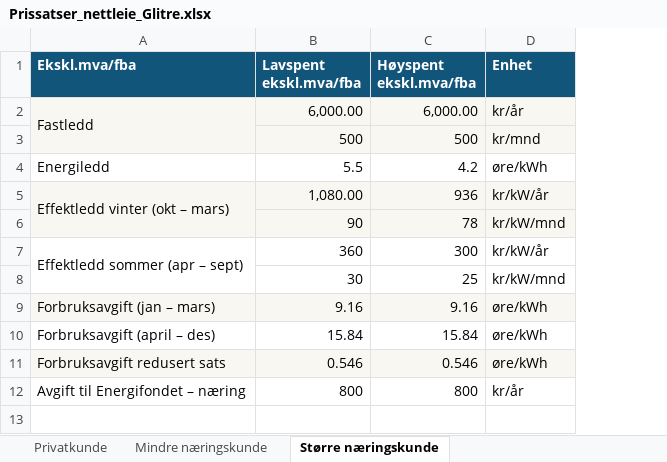
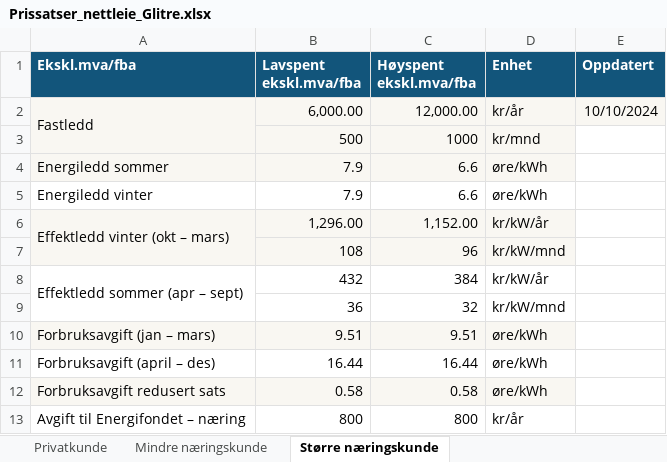
Before and after one commit to Aasmundfossum/Strompriser, an Excel workbook: Prissatser_nettleie_Glitre.xlsx, sheet Større næringskunde, drawn as a sheet; values as stored, in another font and other column widths than the file's, no borders; removed rows and columns are numbered as before the commit, all else as after; the diff names each change by its address in the sheet, - before the commit and + after, or states it on an @@ line.

Commit message:
Oppdatert større næring for levering til nettet ++

```diff
--- a/Prissatser_nettleie_Glitre.xlsx (sheet Større næringskunde)
+++ b/Prissatser_nettleie_Glitre.xlsx (sheet Større næringskunde)
+column E (Oppdatert), row 2: 10/10/2024
-C2 (Høyspent ekskl.mva/fba): 6,000.00
+C2 (Høyspent ekskl.mva/fba): 12,000.00
-C3 (Høyspent ekskl.mva/fba): 500
+C3 (Høyspent ekskl.mva/fba): 1000
-row 4: Energiledd | 5.5 | 4.2 | øre/kWh
+row 4: Energiledd sommer | 7.9 | 6.6 | øre/kWh
+row 5: Energiledd vinter | 7.9 | 6.6 | øre/kWh
-B6 (Lavspent ekskl.mva/fba): 1,080.00
+B6 (Lavspent ekskl.mva/fba): 1,296.00
-C6 (Høyspent ekskl.mva/fba): 936
+C6 (Høyspent ekskl.mva/fba): 1,152.00
-row 6:  | 90 | 78 | kr/kW/mnd
+row 7:  | 108 | 96 | kr/kW/mnd
-B8 (Lavspent ekskl.mva/fba): 360
+B8 (Lavspent ekskl.mva/fba): 432
-C8 (Høyspent ekskl.mva/fba): 300
+C8 (Høyspent ekskl.mva/fba): 384
-row 8:  | 30 | 25 | kr/kW/mnd
+row 9:  | 36 | 32 | kr/kW/mnd
-B10 (Lavspent ekskl.mva/fba): 9.16
+B10 (Lavspent ekskl.mva/fba): 9.51
-C10 (Høyspent ekskl.mva/fba): 9.16
+C10 (Høyspent ekskl.mva/fba): 9.51
-B11 (Lavspent ekskl.mva/fba): 15.84
+B11 (Lavspent ekskl.mva/fba): 16.44
-C11 (Høyspent ekskl.mva/fba): 15.84
+C11 (Høyspent ekskl.mva/fba): 16.44
-B12 (Lavspent ekskl.mva/fba): 0.546
+B12 (Lavspent ekskl.mva/fba): 0.58
-C12 (Høyspent ekskl.mva/fba): 0.546
+C12 (Høyspent ekskl.mva/fba): 0.58
```
Also changed, not shown: formulas that keep their value, Prissatser_nettleie_Tensio.xlsx, 8 other files.
